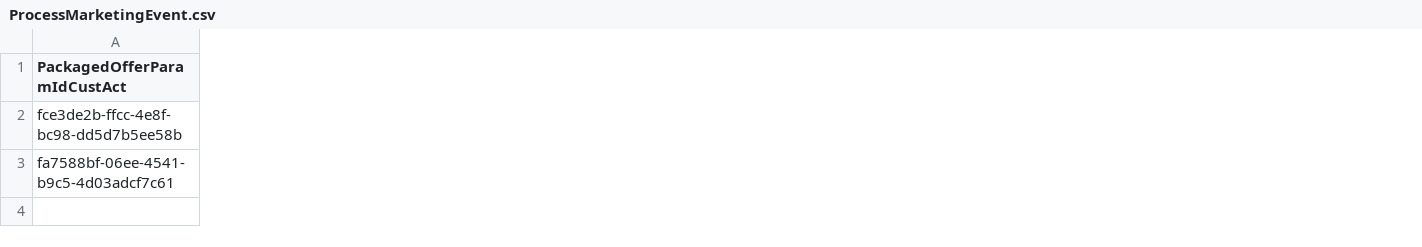
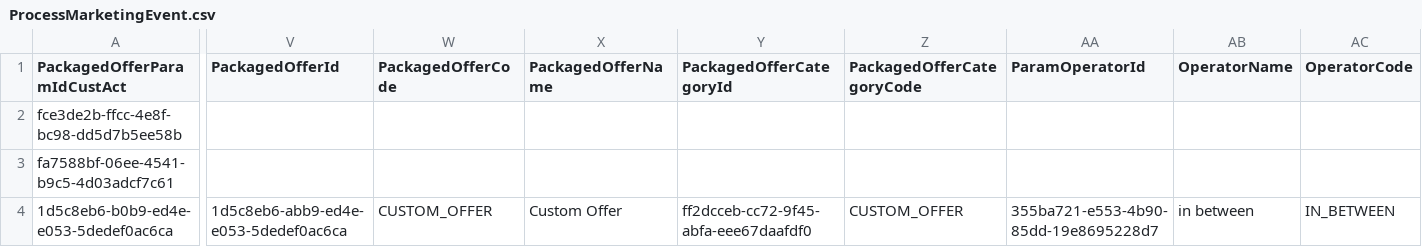
Before and after one commit to kamron-newton/gittestadvanced, a CSV file: References/ProcessMarketingEvent.csv, drawn as a sheet; only a part is shown, gaps mark what is left out; rows hold the shown columns only; the diff covers the shown part only; the diff names each change by its address in the sheet, - before the commit and + after, or states it on an @@ line.

Commit message:
Added Custom Offer with Operator Test case
Related Work Items: #578530

```diff
--- a/References/ProcessMarketingEvent.csv
+++ b/References/ProcessMarketingEvent.csv
+column V (PackagedOfferId), empty
+column W (PackagedOfferCode), empty
+column X (PackagedOfferName), empty
+column Y (PackagedOfferCategoryId), empty
+column Z (PackagedOfferCategoryCode), empty
+column AA (ParamOperatorId), empty
+column AB (OperatorName), empty
+column AC (OperatorCode), empty
+row 4: 1d5c8eb6-b0b9-ed4e-e053-5dedef0ac6ca | 1d5c8eb6-abb9-ed4e-e053-5dedef0ac6ca | CUSTOM_OFFER | Custom Offer | ff2dcceb-cc72-9f45-abfa-eee67daafdf0 | CUSTOM_OFFER | 355ba721-e553-4b90-85dd-19e8695228d7 | in between | IN_BETWEEN
```
Also changed, not shown: 5 added columns elsewhere in this file, 5 other files.
